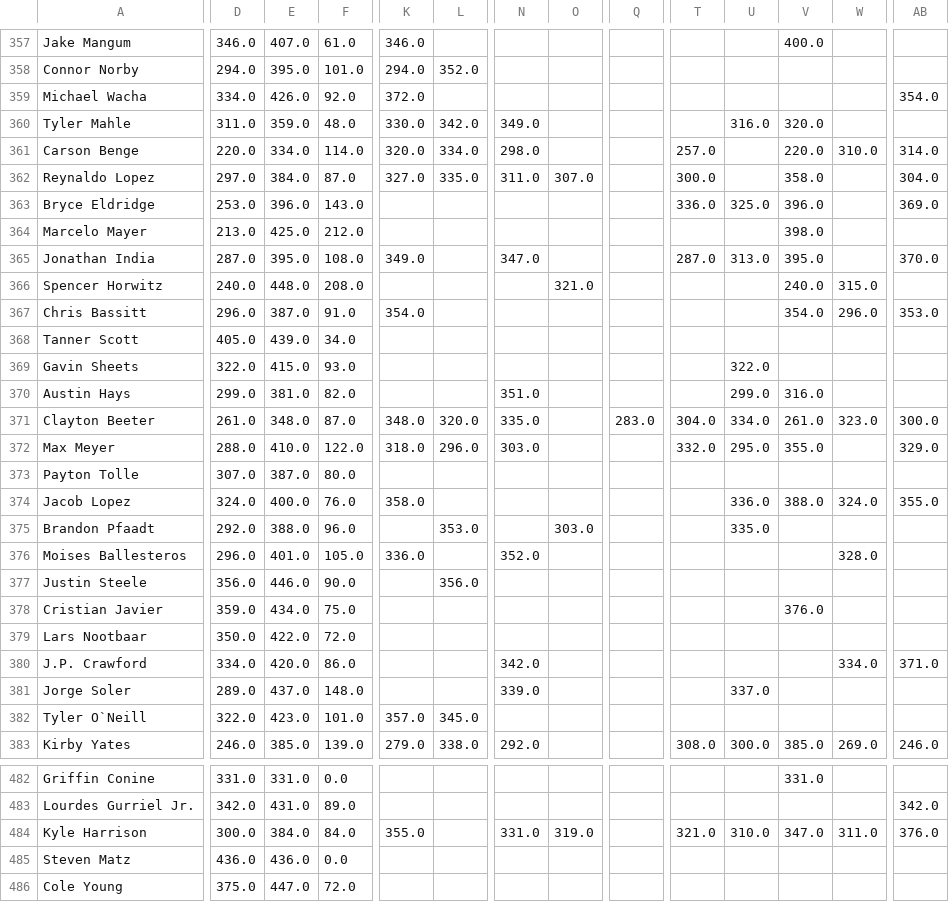
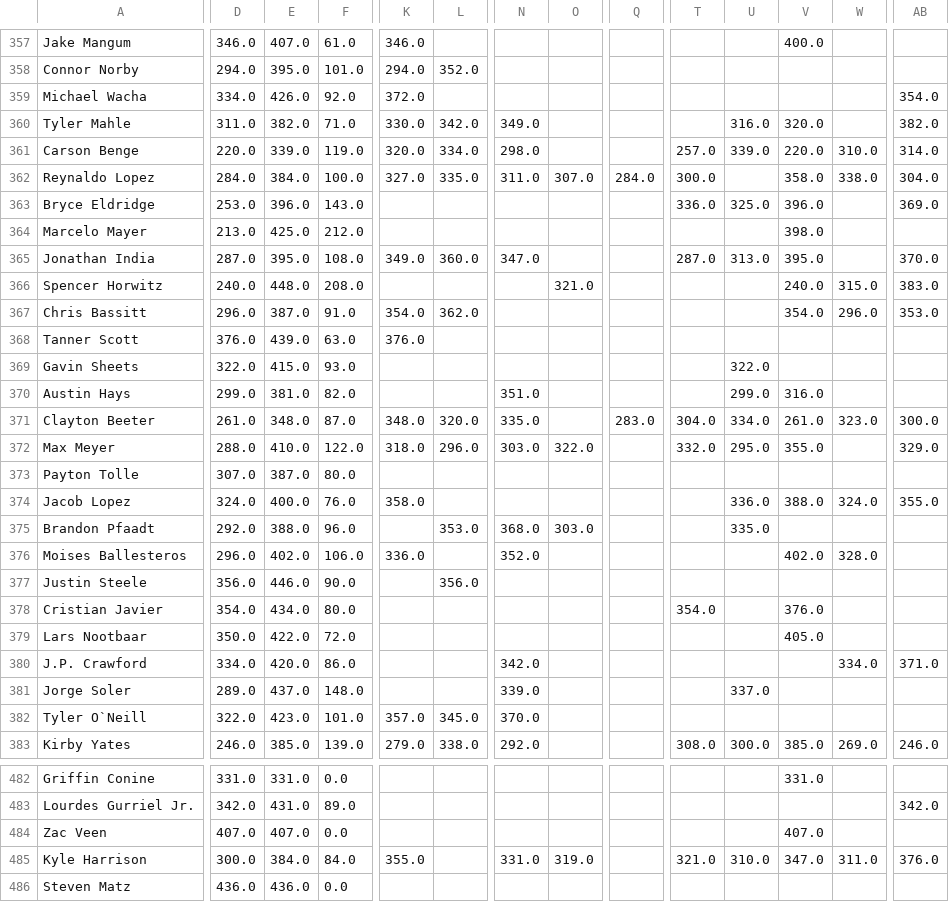
Before and after one commit to chrismack698/TGFBI-Pick-Tracker, a CSV file: data/pick_tracker_grid.csv, drawn as a sheet; only a part is shown, gaps mark what is left out; the shorter side is filled out with more unchanged rows; rows hold the shown columns only; the diff covers the shown part only; the diff names each change by its address in the sheet, - before the commit and + after, or states it on an @@ line.

```diff
--- a/data/pick_tracker_grid.csv
+++ b/data/pick_tracker_grid.csv
-E360: 359.0
+E360: 382.0
-F360: 48.0
+F360: 71.0
-AB360: (empty)
+AB360: 382.0
-E361: 334.0
+E361: 339.0
-F361: 114.0
+F361: 119.0
-U361: (empty)
+U361: 339.0
-D362: 297.0
+D362: 284.0
-F362: 87.0
+F362: 100.0
-Q362: (empty)
+Q362: 284.0
-W362: (empty)
+W362: 338.0
-L365: (empty)
+L365: 360.0
-AB366: (empty)
+AB366: 383.0
-L367: (empty)
+L367: 362.0
-D368: 405.0
+D368: 376.0
-F368: 34.0
+F368: 63.0
-K368: (empty)
+K368: 376.0
-O372: (empty)
+O372: 322.0
-N375: (empty)
+N375: 368.0
-E376: 401.0
+E376: 402.0
-F376: 105.0
+F376: 106.0
-V376: (empty)
+V376: 402.0
-D378: 359.0
+D378: 354.0
-F378: 75.0
+F378: 80.0
-T378: (empty)
+T378: 354.0
-V379: (empty)
+V379: 405.0
-N382: (empty)
+N382: 370.0
+row 484: Zac Veen | 407.0 | 407.0 | 0.0 |  |  |  |  |  |  |  | 407.0
```
Also changed, not shown: 1 added row and 63 edited cells elsewhere in this file, 1 other file.
